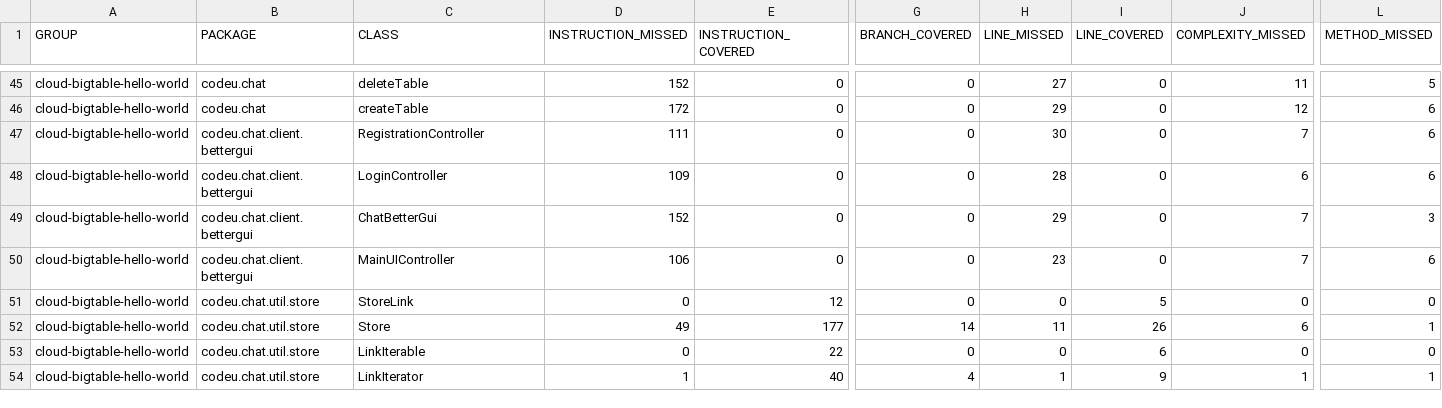
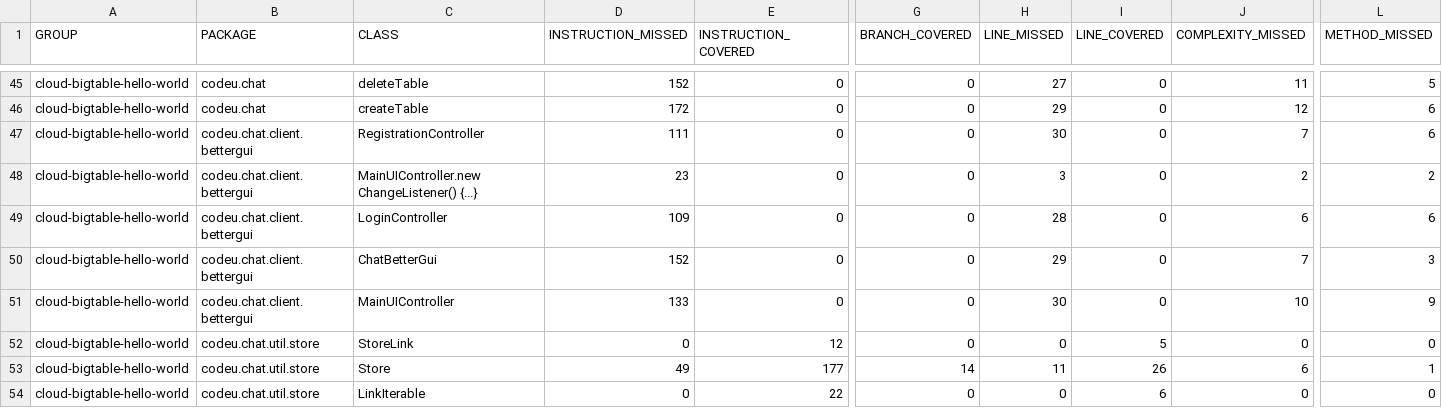
Before and after one commit to duongnganh/codeu_project_2017, a CSV file: new/target/site/jacoco/jacoco.csv, drawn as a sheet; only a part is shown, gaps mark what is left out; the shorter side is filled out with more unchanged rows; addresses are those after the commit; rows hold the shown columns only; the diff names each change by its address in the sheet, - before the commit and + after, or states it on an @@ line.

```diff
--- a/new/target/site/jacoco/jacoco.csv
+++ b/new/target/site/jacoco/jacoco.csv
+row 48: cloud-bigtable-hello-world | codeu.chat.client.bettergui | MainUIController.new ChangeListener() {...} | 23 | 0 | 0 | 3 | 0 | 2 | 2
-D51 (INSTRUCTION_MISSED): 106
+D51 (INSTRUCTION_MISSED): 133
-H51 (LINE_MISSED): 23
+H51 (LINE_MISSED): 30
-J51 (COMPLEXITY_MISSED): 7
+J51 (COMPLEXITY_MISSED): 10
-L51 (METHOD_MISSED): 6
+L51 (METHOD_MISSED): 9
```
Also changed, not shown: 16 other files.
